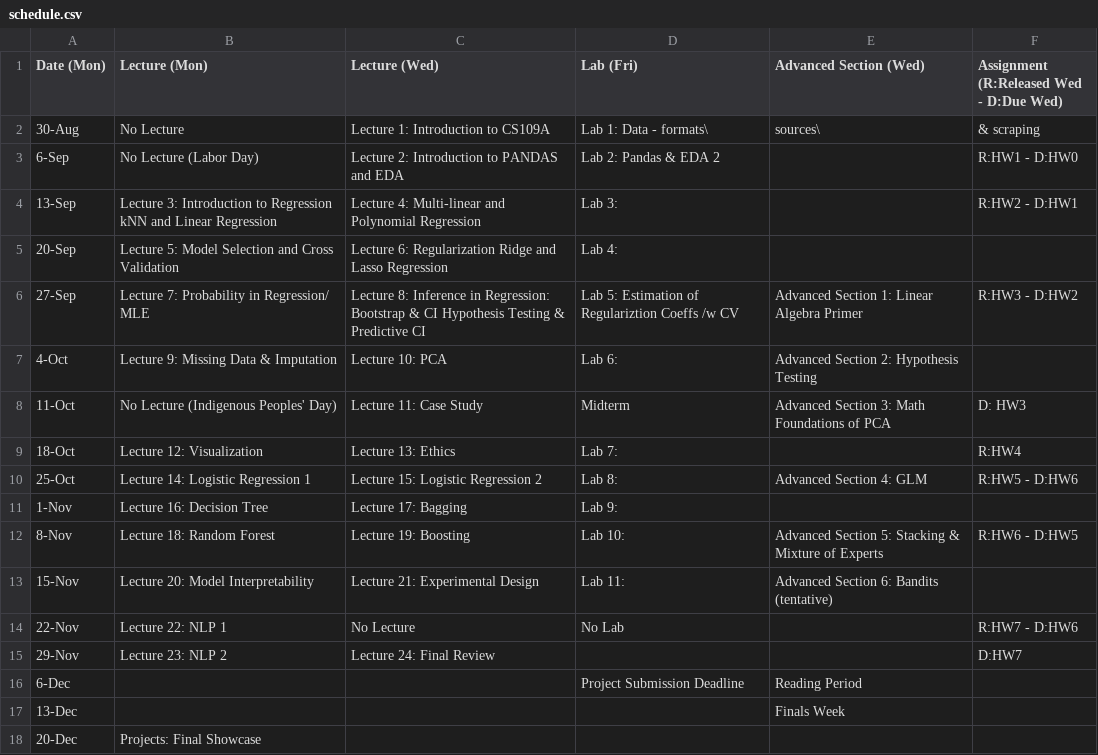
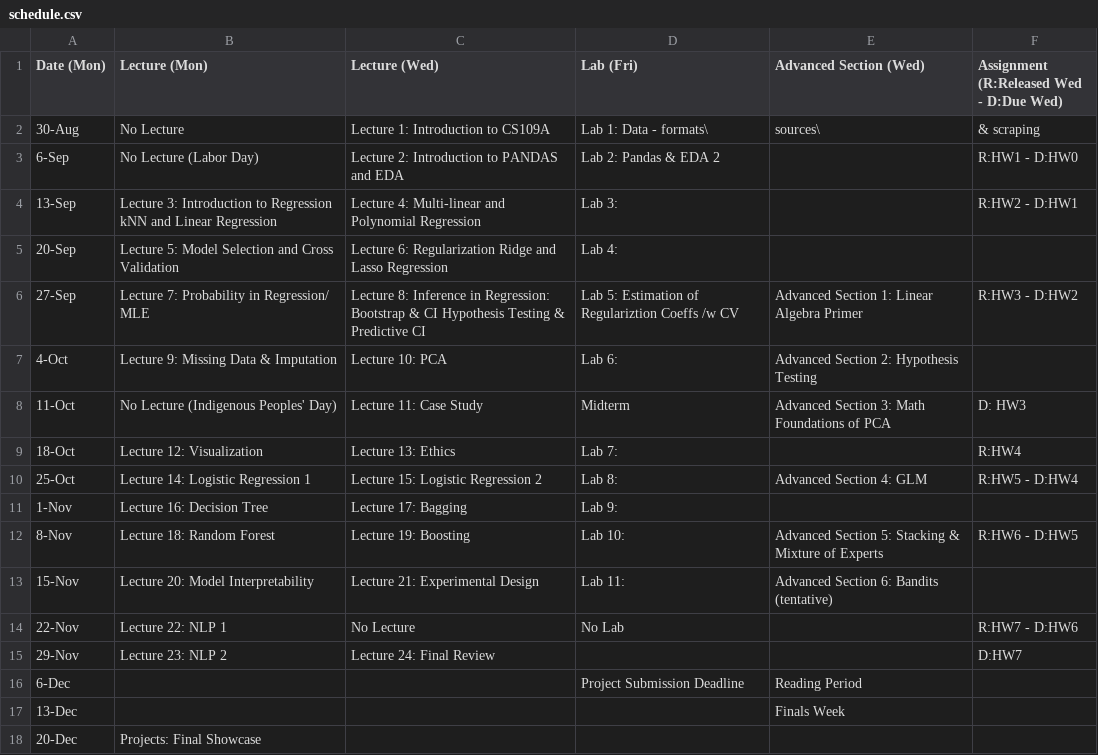
Before and after one commit to Harvard-IACS/2021-CS109A, a CSV file: content/pages/schedule.csv, drawn as a sheet.

```diff
--- a/content/pages/schedule.csv
+++ b/content/pages/schedule.csv
@@ -9,3 +9,3 @@ Date (Mon),Lecture (Mon),Lecture (Wed),Lab (Fri),Advanced Section (Wed),Assignme
 18-Oct,Lecture 12: Visualization,Lecture 13: Ethics,Lab 7:,,R:HW4,
-25-Oct,Lecture 14: Logistic Regression 1,Lecture 15: Logistic Regression 2,Lab 8:,Advanced Section 4: GLM,R:HW5 -  D:HW6,
+25-Oct,Lecture 14: Logistic Regression 1,Lecture 15: Logistic Regression 2,Lab 8:,Advanced Section 4: GLM,R:HW5 -  D:HW4,
 1-Nov,Lecture 16: Decision Tree,Lecture 17: Bagging,Lab 9:,,,
```
Also changed, not shown: 3 other files.
